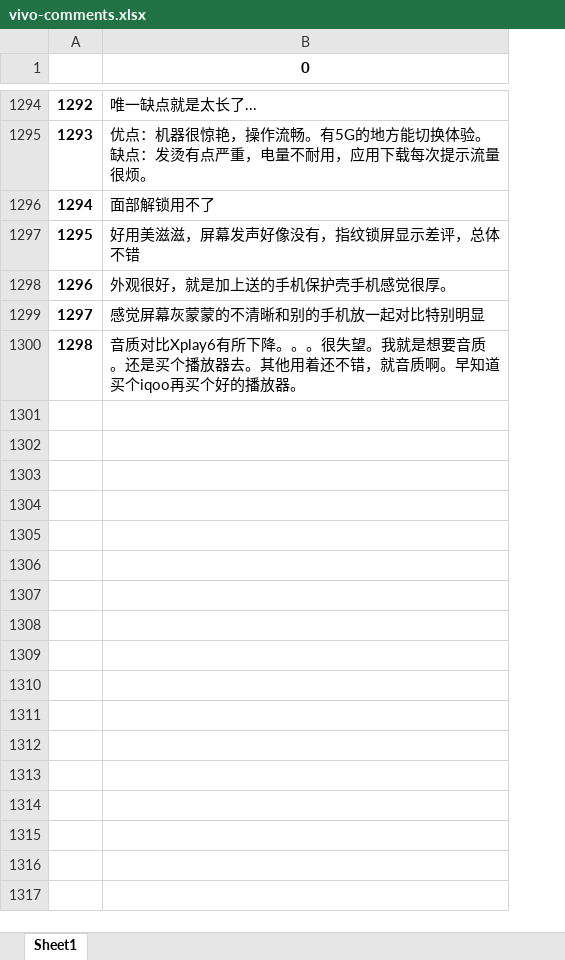
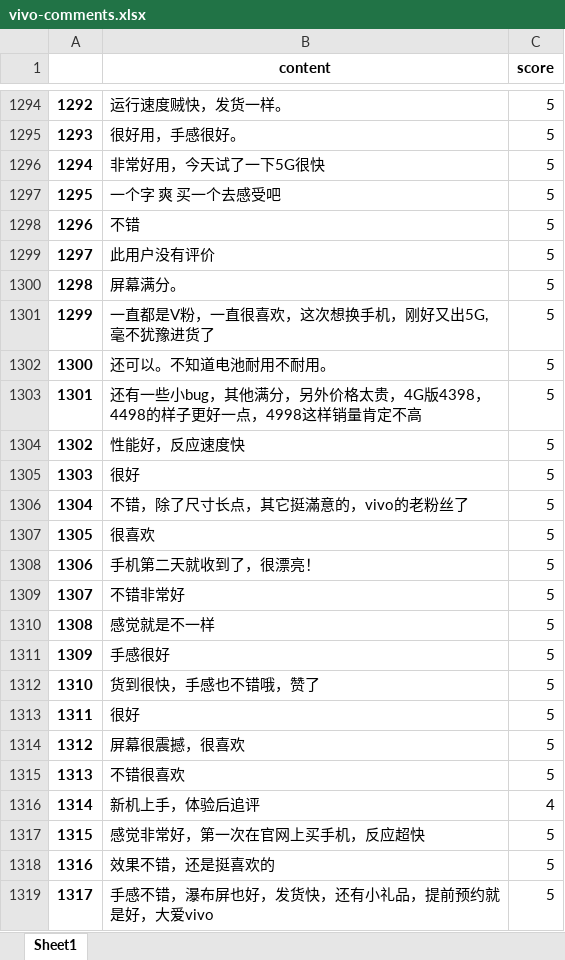
Before and after one commit to wangyendt/nlp-learning, an Excel workbook: practice/data/vivo-comments.xlsx, sheet Sheet1, drawn as a sheet; only a part is shown, gaps mark what is left out; values as stored, in another font and other column widths than the file's, no borders; removed rows and columns are numbered as before the commit, all else as after; the diff covers the shown part only; the diff names each change by its address in the sheet, - before the commit and + after, or states it on an @@ line.

```diff
--- a/practice/data/vivo-comments.xlsx (sheet Sheet1)
+++ b/practice/data/vivo-comments.xlsx (sheet Sheet1)
-column B (0), rows 1294-1300: 唯一缺点就是太长了... | 优点：机器很惊艳，操作流畅。有5G的地方能切换体验。缺点：发烫有点严重，电量不耐用，应用下载每次提示流量很烦。 | 面部解锁用不了 | 好用美滋滋，屏幕发声好像没有，指纹锁屏显示差评，总体不错 | 外观很好，就是加上送的手机保护壳手机感觉很厚。 | 感觉屏幕灰蒙蒙的不清晰和别的手机放一起对比特别明显 | 音质对比Xplay6有所下降。。。很失望。我就是想要音质。还是买个播放器去。其他用着还不错，就音质啊。早知道买个iqoo再买个好的播放器。
+column B (content), rows 1294-1300: 运行速度贼快，发货一样。 | 很好用，手感很好。 | 非常好用，今天试了一下5G很快 | 一个字 爽 买一个去感受吧 | 不错 | 此用户没有评价 | 屏幕满分。
+column C (score), rows 1294-1300: all 5
+row 1301: 1299 | 一直都是V粉，一直很喜欢，这次想换手机，刚好又出5G,毫不犹豫进货了 | 5
+row 1302: 1300 | 还可以。不知道电池耐用不耐用。 | 5
+row 1303: 1301 | 还有一些小bug，其他满分，另外价格太贵，4G版4398，4498的样子更好一点，4998这样销量肯定不高 | 5
+row 1304: 1302 | 性能好，反应速度快 | 5
+row 1305: 1303 | 很好 | 5
+row 1306: 1304 | 不错，除了尺寸长点，其它挺滿意的，vivo的老粉丝了 | 5
+row 1307: 1305 | 很喜欢 | 5
+row 1308: 1306 | 手机第二天就收到了，很漂亮！ | 5
+row 1309: 1307 | 不错非常好 | 5
+row 1310: 1308 | 感觉就是不一样 | 5
+row 1311: 1309 | 手感很好 | 5
+row 1312: 1310 | 货到很快，手感也不错哦，赞了 | 5
+row 1313: 1311 | 很好 | 5
+row 1314: 1312 | 屏幕很震撼，很喜欢 | 5
+row 1315: 1313 | 不错很喜欢 | 5
+row 1316: 1314 | 新机上手，体验后追评 | 4
+row 1317: 1315 | 感觉非常好，第一次在官网上买手机，反应超快 | 5
+row 1318: 1316 | 效果不错，还是挺喜欢的 | 5
+row 1319: 1317 | 手感不错，瀑布屏也好，发货快，还有小礼品，提前预约就是好，大爱vivo | 5
```
Also changed, not shown: 263 added rows elsewhere in this sheet, 12 other files.
